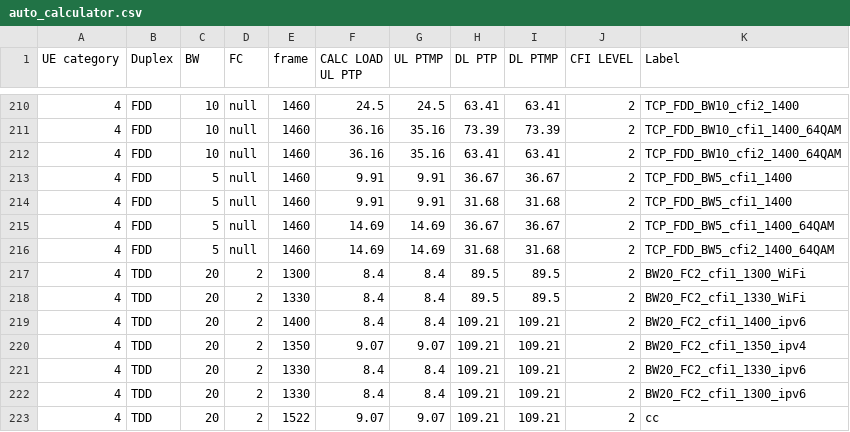
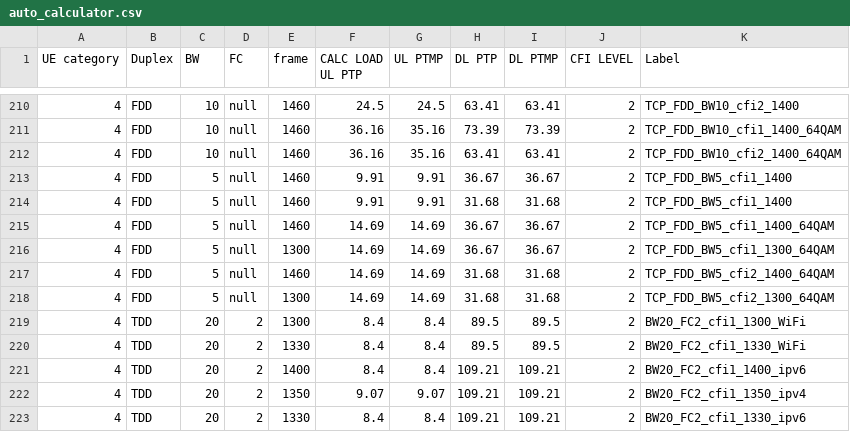
Before and after one commit to airspansvg/Testspan_Runners, a CSV file: src/main/resources/Traffic/auto_calculator.csv, drawn as a sheet; only a part is shown, gaps mark what is left out; the shorter side is filled out with more unchanged rows; the diff names each change by its address in the sheet, - before the commit and + after, or states it on an @@ line.

Commit message:
added

```diff
--- a/src/main/resources/Traffic/auto_calculator.csv
+++ b/src/main/resources/Traffic/auto_calculator.csv
+row 216: 4 | FDD | 5 | null | 1300 | 14.69 | 14.69 | 36.67 | 36.67 | 2 | TCP_FDD_BW5_cfi1_1300_64QAM
+row 218: 4 | FDD | 5 | null | 1300 | 14.69 | 14.69 | 31.68 | 31.68 | 2 | TCP_FDD_BW5_cfi2_1300_64QAM
```
